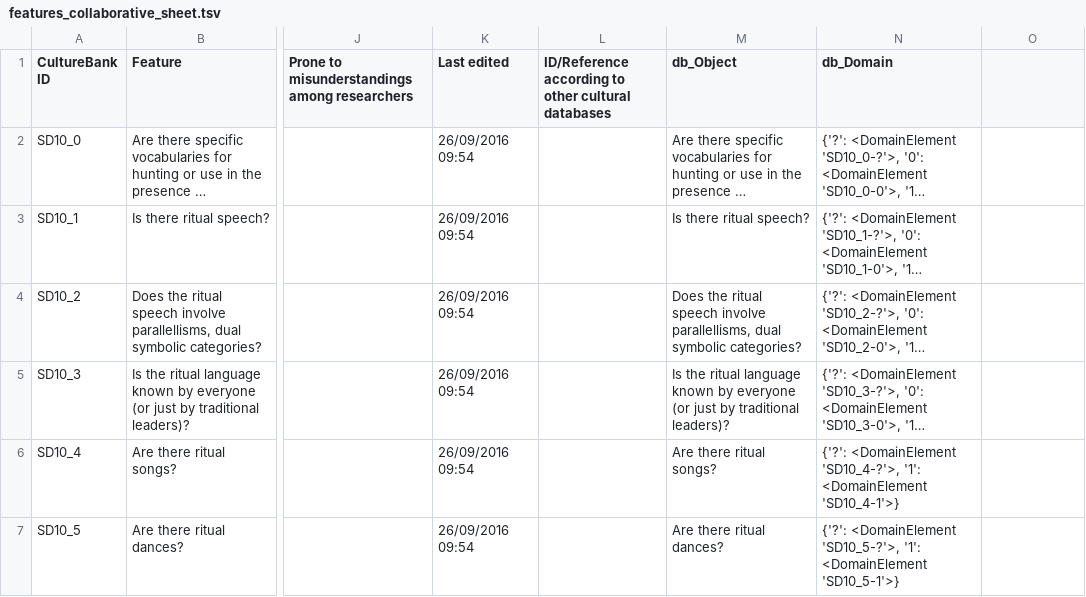
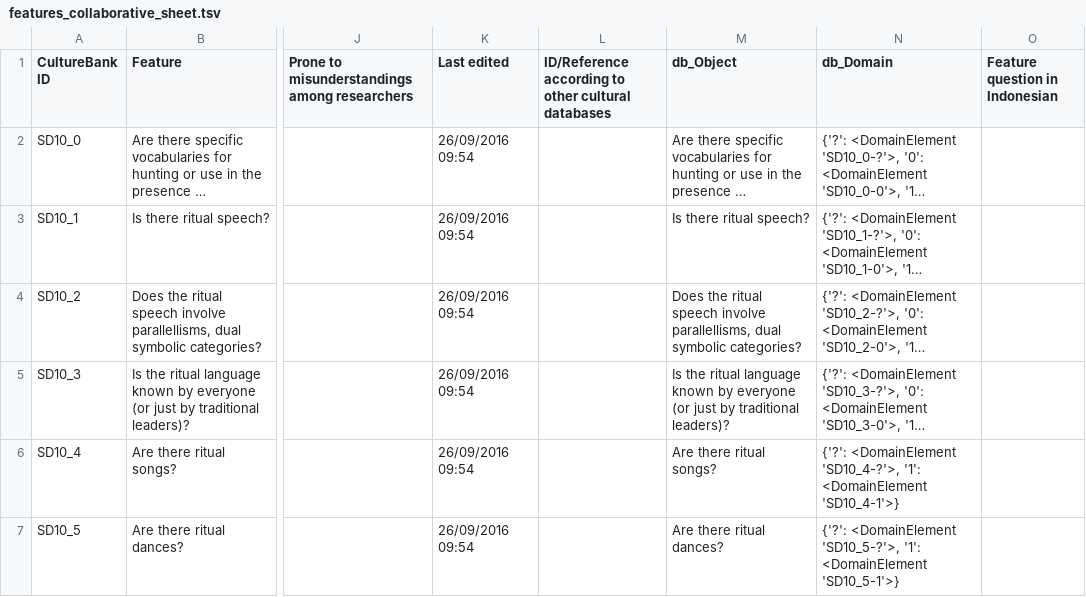
Before and after one commit to lessersunda/culturerumah-data, a TSV file: features_collaborative_sheet.tsv, drawn as a sheet; only a part is shown, gaps mark what is left out; long unchanged cells end in …; the diff names each change by its address in the sheet, - before the commit and + after, or states it on an @@ line.

Commit message:
Import data collection metadata

```diff
--- a/features_collaborative_sheet.tsv
+++ b/features_collaborative_sheet.tsv
-O1: (empty)
+O1: Feature question in Indonesian
```
Also changed, not shown: 14 other files.
